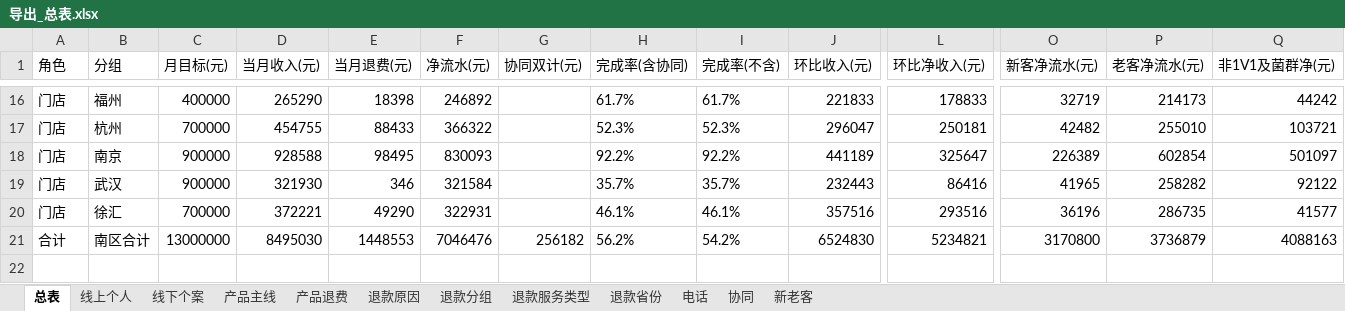
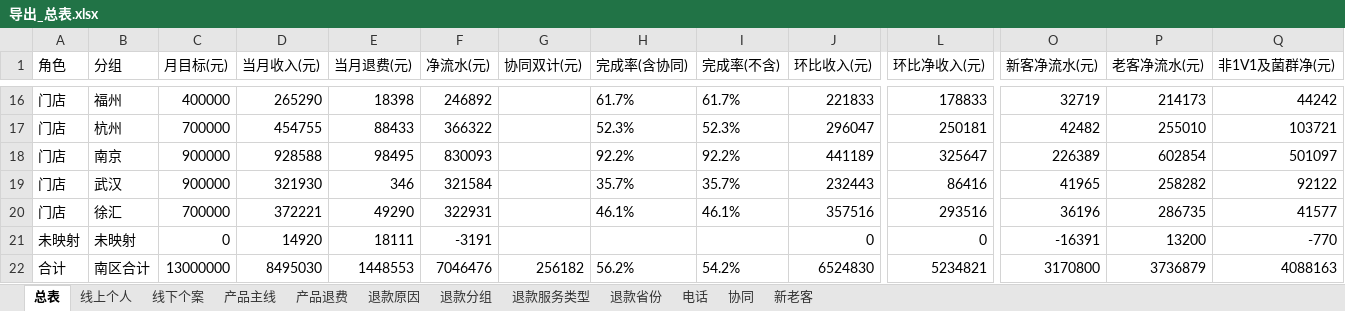
Before and after one commit to fannyqian/my-dashbord-for-guanxin, an Excel workbook: 导出_总表.xlsx, sheet 总表, drawn as a sheet; only a part is shown, gaps mark what is left out; values as stored, in another font and other column widths than the file's, no borders; rows hold the shown columns only; the diff names each change by its address in the sheet, - before the commit and + after, or states it on an @@ line.

```diff
--- a/导出_总表.xlsx (sheet 总表)
+++ b/导出_总表.xlsx (sheet 总表)
+row 21: 未映射 | 未映射 | 0 | 14920 | 18111 | -3191 |  |  |  | 0 | 0 | -16391 | 13200 | -770
```
Also changed, not shown: 产品分析_导出.xlsx, 导出_按分组.xlsx, 5 other files.
